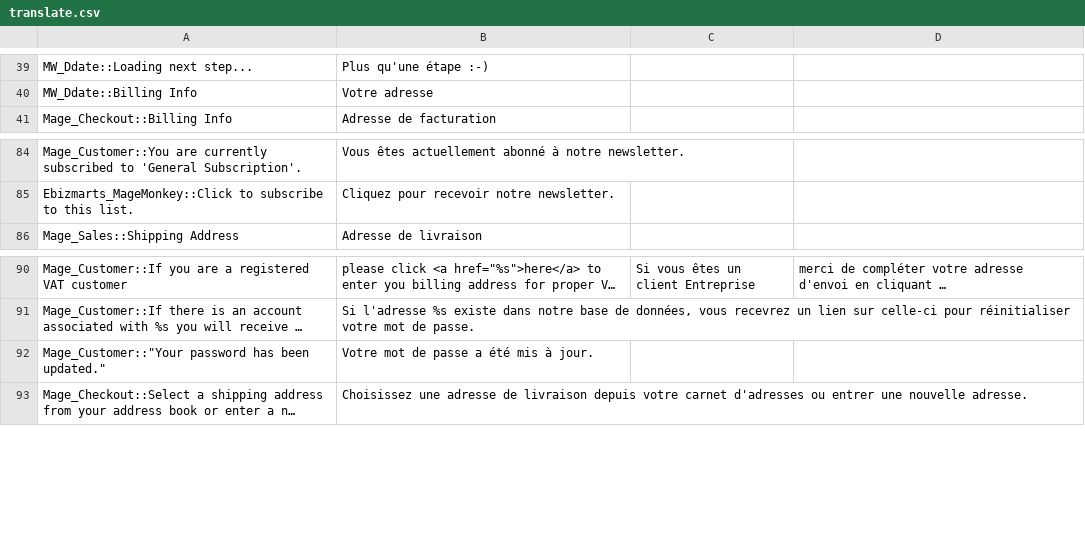
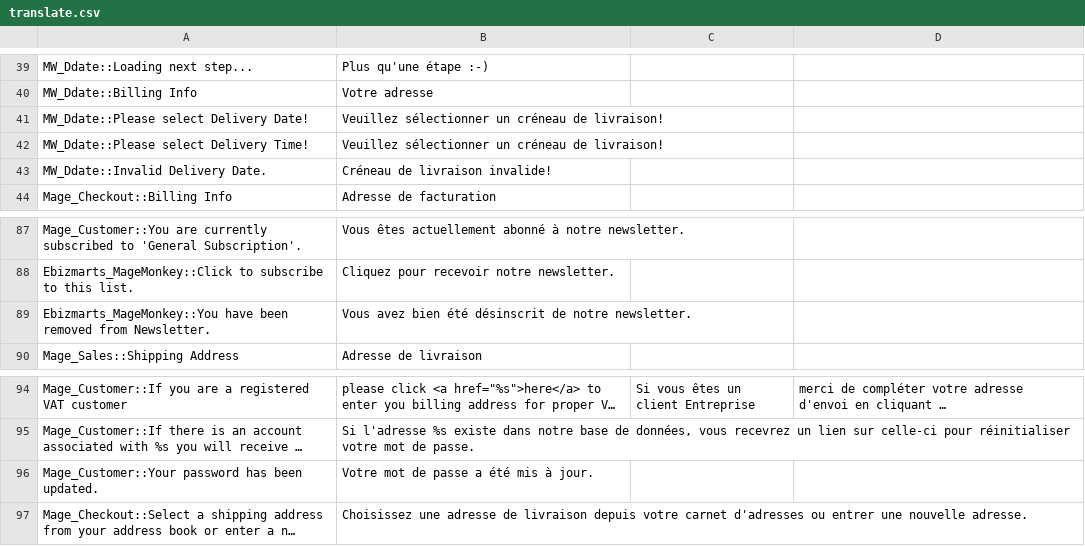
Before and after one commit to aupasdecourses/aupasdecourses, a CSV file: app/design/frontend/rwd/commis/locale/fr_FR/translate.csv, drawn as a sheet; only a part is shown, gaps mark what is left out; long unchanged cells end in …; addresses are those after the commit; the diff names each change by its address in the sheet, - before the commit and + after, or states it on an @@ line.

```diff
--- a/app/design/frontend/rwd/commis/locale/fr_FR/translate.csv
+++ b/app/design/frontend/rwd/commis/locale/fr_FR/translate.csv
+row 41: MW_Ddate::Please select Delivery Date! | Veuillez sélectionner un créneau de livraison!
+row 42: MW_Ddate::Please select Delivery Time! | Veuillez sélectionner un créneau de livraison!
+row 43: MW_Ddate::Invalid Delivery Date. | Créneau de livraison invalide!
+row 89: Ebizmarts_MageMonkey::You have been removed from Newsletter. | Vous avez bien été désinscrit de notre newsletter.
-A96: Mage_Customer::"Your password has been updated."
+A96: Mage_Customer::Your password has been updated.
```
Also changed, not shown: app/locale/fr_FR/Mage_Newsletter.csv, 15 other files.
